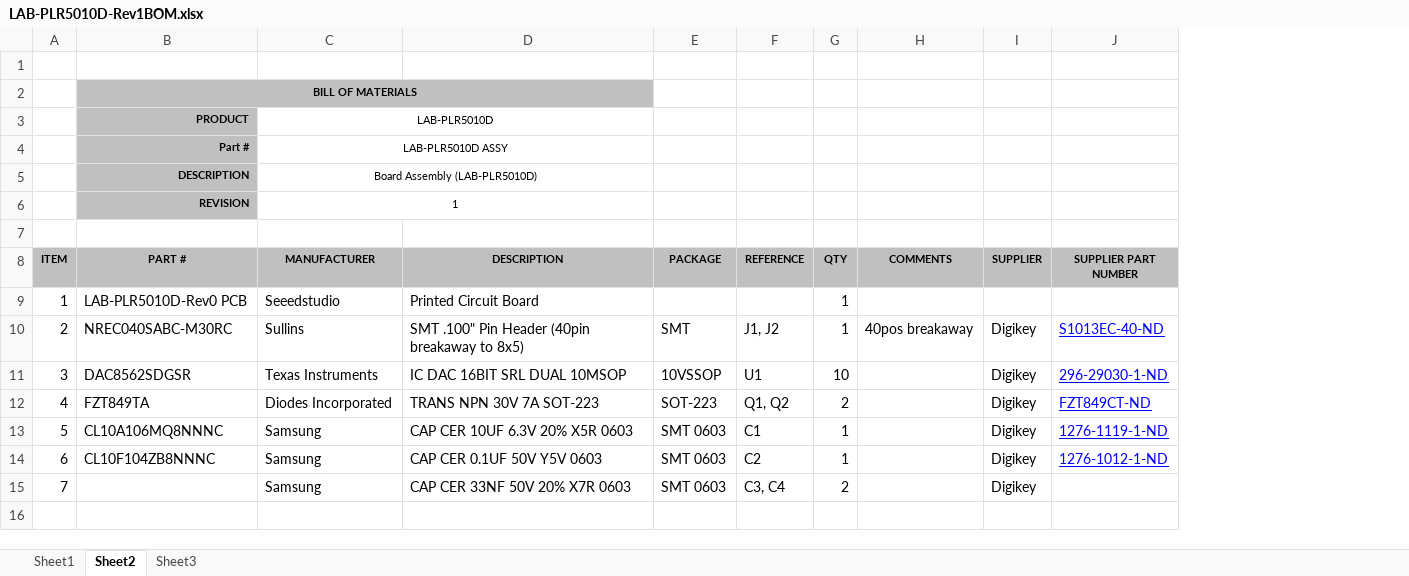
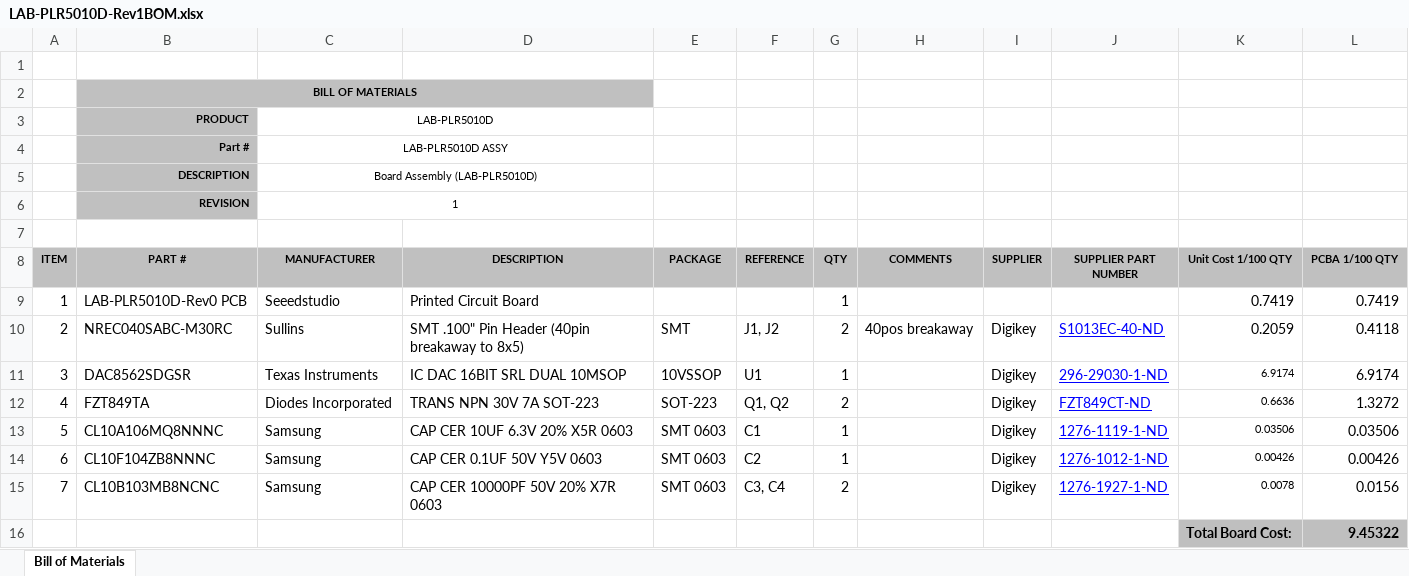
Before and after one commit to drmoorevt/PRIME, an Excel workbook: Hardware/LAB-PLR5010D/docs/LAB-PLR5010D-Rev1BOM.xlsx, sheet Bill of Materials, drawn as a sheet; values as stored, in another font and other column widths than the file's, no borders; the diff names each change by its address in the sheet, - before the commit and + after, or states it on an @@ line.

```diff
--- a/Hardware/LAB-PLR5010D/docs/LAB-PLR5010D-Rev1BOM.xlsx (sheet Bill of Materials)
+++ b/Hardware/LAB-PLR5010D/docs/LAB-PLR5010D-Rev1BOM.xlsx (sheet Bill of Materials)
-sheet tab: Sheet2
+sheet tab: Bill of Materials
-sheet tab: Sheet1
-sheet tab: Sheet3
+column K (Unit Cost 1/100 QTY), rows 9-15: 0.7419 | 0.2059 | 6.9174 | 0.6636 | 0.03506 | 0.00426 | 0.0078
+column L (PCBA 1/100 QTY), rows 9-15: 0.7419 | 0.4118 | 6.9174 | 1.3272 | 0.03506 | 0.00426 | 0.0156
-G10 (QTY): 1
+G10 (QTY): 2
-G11 (QTY): 10
+G11 (QTY): 1
-B15 (PART #): (empty)
+B15 (PART #): CL10B103MB8NCNC
-D15 (DESCRIPTION): CAP CER 33NF 50V 20% X7R 0603
+D15 (DESCRIPTION): CAP CER 10000PF 50V 20% X7R 0603
-J15 (SUPPLIER PART NUMBER): (empty)
+J15 (SUPPLIER PART NUMBER): 1276-1927-1-ND
+row 16:  |  |  |  |  |  |  |  |  |  | Total Board Cost: | 9.45322
```
Also changed, not shown: Hardware/LAB-ASDM300F/docs/LAB-ASDM300F-Rev0BOM.xlsx, Hardware/LAB-DEB429A/docs/ADC-ClockCalculations.xlsx, 7 other files.
